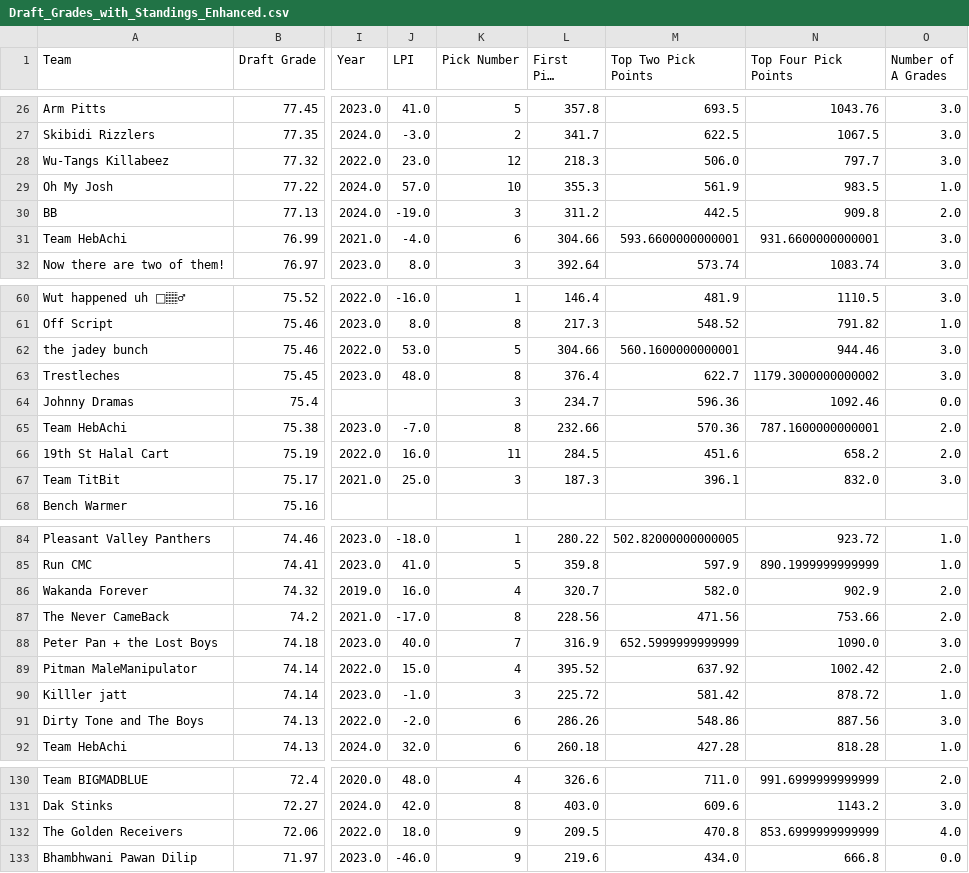
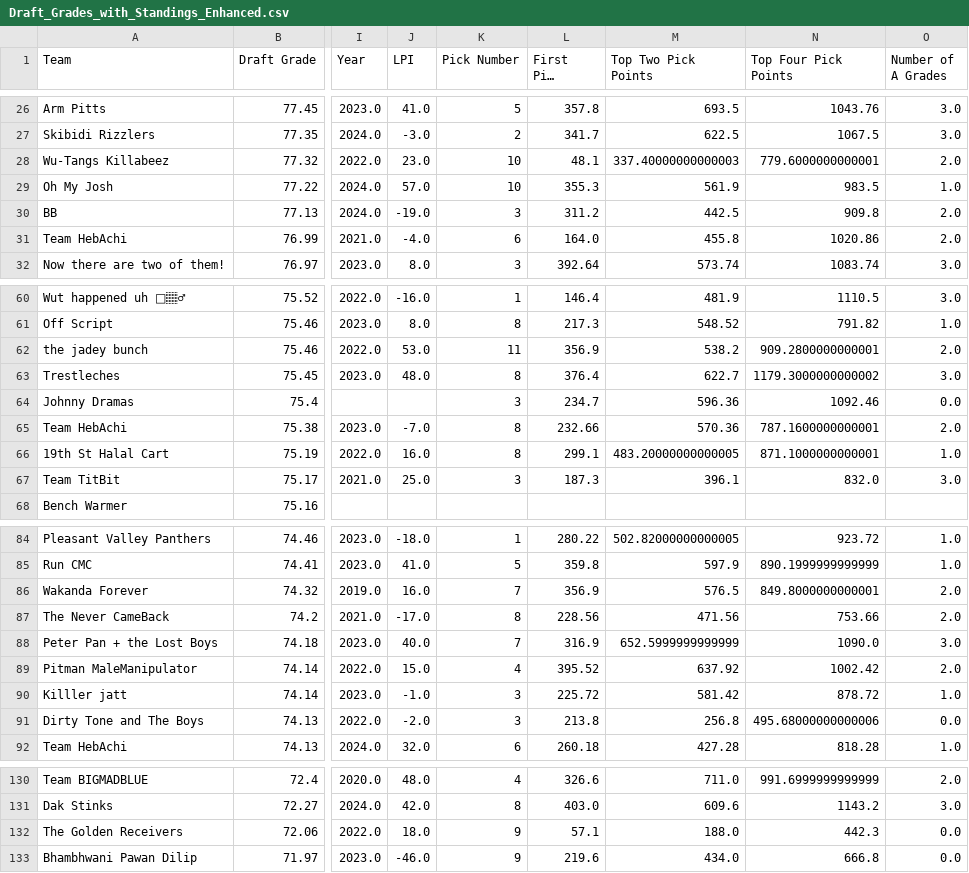
Before and after one commit to LouieR3/FantasyFootballApp, a CSV file: Draft_Grades_with_Standings_Enhanced.csv, drawn as a sheet; only a part is shown, gaps mark what is left out; long unchanged cells end in …; the diff covers the shown part only; the diff names each change by its address in the sheet, - before the commit and + after, or states it on an @@ line.

```diff
--- a/Draft_Grades_with_Standings_Enhanced.csv
+++ b/Draft_Grades_with_Standings_Enhanced.csv
-K28 (Pick Number): 12
+K28 (Pick Number): 10
-L28 (First Pick Points): 218.3
+L28 (First Pick Points): 48.1
-M28 (Top Two Pick Points): 506.0
+M28 (Top Two Pick Points): 337.40000000000003
-N28 (Top Four Pick Points): 797.7
+N28 (Top Four Pick Points): 779.6000000000001
-O28 (Number of A Grades): 3.0
+O28 (Number of A Grades): 2.0
-L31 (First Pick Points): 304.66
+L31 (First Pick Points): 164.0
-M31 (Top Two Pick Points): 593.6600000000001
+M31 (Top Two Pick Points): 455.8
-N31 (Top Four Pick Points): 931.6600000000001
+N31 (Top Four Pick Points): 1020.86
-O31 (Number of A Grades): 3.0
+O31 (Number of A Grades): 2.0
-K62 (Pick Number): 5
+K62 (Pick Number): 11
-L62 (First Pick Points): 304.66
+L62 (First Pick Points): 356.9
-M62 (Top Two Pick Points): 560.1600000000001
+M62 (Top Two Pick Points): 538.2
-N62 (Top Four Pick Points): 944.46
+N62 (Top Four Pick Points): 909.2800000000001
-O62 (Number of A Grades): 3.0
+O62 (Number of A Grades): 2.0
-K66 (Pick Number): 11
+K66 (Pick Number): 8
-L66 (First Pick Points): 284.5
+L66 (First Pick Points): 299.1
-M66 (Top Two Pick Points): 451.6
+M66 (Top Two Pick Points): 483.20000000000005
-N66 (Top Four Pick Points): 658.2
+N66 (Top Four Pick Points): 871.1000000000001
-O66 (Number of A Grades): 2.0
+O66 (Number of A Grades): 1.0
-K86 (Pick Number): 4
+K86 (Pick Number): 7
-L86 (First Pick Points): 320.7
+L86 (First Pick Points): 356.9
-M86 (Top Two Pick Points): 582.0
+M86 (Top Two Pick Points): 576.5
-N86 (Top Four Pick Points): 902.9
+N86 (Top Four Pick Points): 849.8000000000001
-K91 (Pick Number): 6
+K91 (Pick Number): 3
-L91 (First Pick Points): 286.26
+L91 (First Pick Points): 213.8
-M91 (Top Two Pick Points): 548.86
+M91 (Top Two Pick Points): 256.8
-N91 (Top Four Pick Points): 887.56
+N91 (Top Four Pick Points): 495.68000000000006
-O91 (Number of A Grades): 3.0
+O91 (Number of A Grades): 0.0
-L132 (First Pick Points): 209.5
+L132 (First Pick Points): 57.1
-M132 (Top Two Pick Points): 470.8
+M132 (Top Two Pick Points): 188.0
-N132 (Top Four Pick Points): 853.6999999999999
+N132 (Top Four Pick Points): 442.3
-O132 (Number of A Grades): 4.0
+O132 (Number of A Grades): 0.0
```
Also changed, not shown: 95 edited cells elsewhere in this file, 35 other files.
